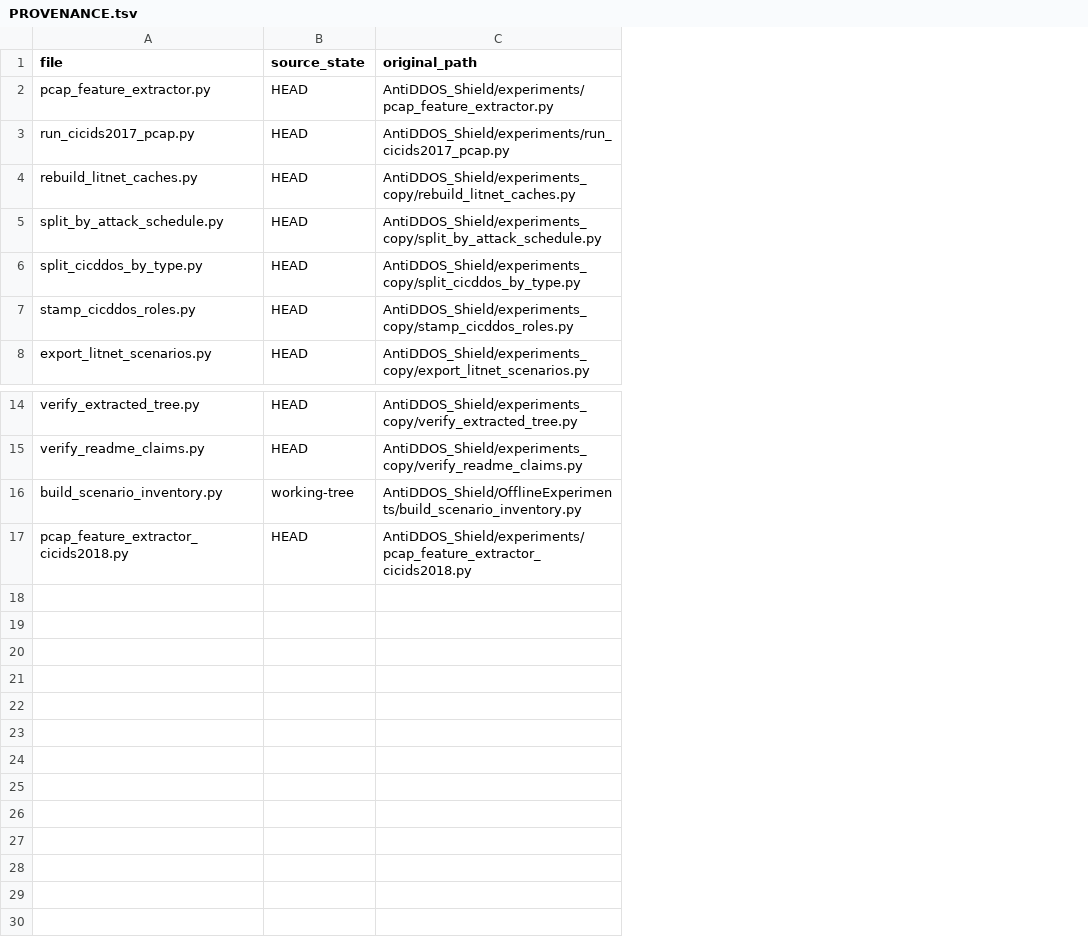
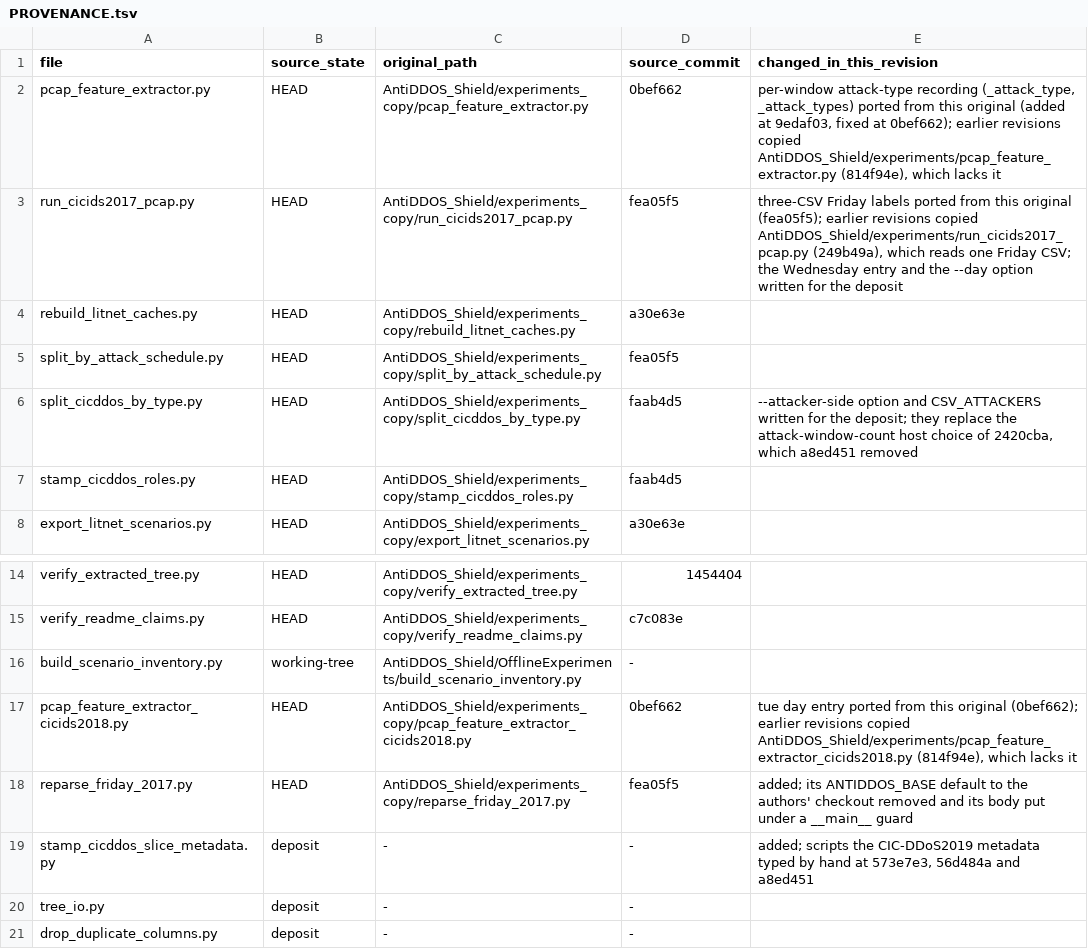
Before and after one commit to DilshodbekMX/AntiDDoS-Shield, a TSV file: ComparisonResults/extraction/PROVENANCE.tsv, drawn as a sheet; only a part is shown, gaps mark what is left out; the diff names each change by its address in the sheet, - before the commit and + after, or states it on an @@ line.

Commit message:
Regenerate the CIC-IDS-2017 Wednesday files with the deposited extractor
The six Wednesday files stored dst_port_density without the factor 1000.
They are rebuilt with the deposited extractor; every other value is
unchanged. Three records that read them changed and are replaced
(c_engine_ours, the threeway40 split-control matrix and its sixth-victim
counterpart); admissibility_inputs.json gets the five new payload hashes.

The scripts that wrote the per-day caches are now deposited
(reparse_friday_2017.py, stamp_cicddos_slice_metadata.py and fixes to the
extractors), so the whole tree rebuilds from the corpora and matches the
authors' tree by value. The READMEs, provenance table and checksum lists
are updated, and the results README states which engine features
c_engine_ours feeds as zero because the tree rows lack them.

```diff
--- a/ComparisonResults/extraction/PROVENANCE.tsv
+++ b/ComparisonResults/extraction/PROVENANCE.tsv
+column D (source_commit), rows 2-8: 0bef662 | fea05f5 | a30e63e | fea05f5 | faab4d5 | faab4d5 | a30e63e; rows 14-17: 1454404 | c7c083e | - | 0bef662
+column E (changed_in_this_revision), rows 2-6: per-window attack-type recording (_attack_type, _attack_types) ported from this original (added at 9edaf03, fixed at 0bef662); earlier revisions copied AntiDDOS_Shield/experiments/pcap_feature_extractor.py (814f94e), which lacks it | three-CSV Friday labels ported from this original (fea05f5); earlier revisions copied AntiDDOS_Shield/experiments/run_cicids2017_pcap.py (249b49a), which reads one Friday CSV; the Wednesday entry and the --day option written for the deposit |  |  | --attacker-side option and CSV_ATTACKERS written for the deposit; they replace the attack-window-count host choice of 2420cba, which a8ed451 removed; row 17: tue day entry ported from this original (0bef662); earlier revisions copied AntiDDOS_Shield/experiments/pcap_feature_extractor_cicids2018.py (814f94e), which lacks it
-C2 (original_path): AntiDDOS_Shield/experiments/pcap_feature_extractor.py
+C2 (original_path): AntiDDOS_Shield/experiments_copy/pcap_feature_extractor.py
-C3 (original_path): AntiDDOS_Shield/experiments/run_cicids2017_pcap.py
+C3 (original_path): AntiDDOS_Shield/experiments_copy/run_cicids2017_pcap.py
-C17 (original_path): AntiDDOS_Shield/experiments/pcap_feature_extractor_cicids2018.py
+C17 (original_path): AntiDDOS_Shield/experiments_copy/pcap_feature_extractor_cicids2018.py
+row 18: reparse_friday_2017.py | HEAD | AntiDDOS_Shield/experiments_copy/reparse_friday_2017.py | fea05f5 | added; its ANTIDDOS_BASE default to the authors' checkout removed and its body put under a __main__ guard
+row 19: stamp_cicddos_slice_metadata.py | deposit | - | - | added; scripts the CIC-DDoS2019 metadata typed by hand at 573e7e3, 56d484a and a8ed451
+row 20: tree_io.py | deposit | - | -
+row 21: drop_duplicate_columns.py | deposit | - | -
```
Also changed, not shown: 28 other files.
